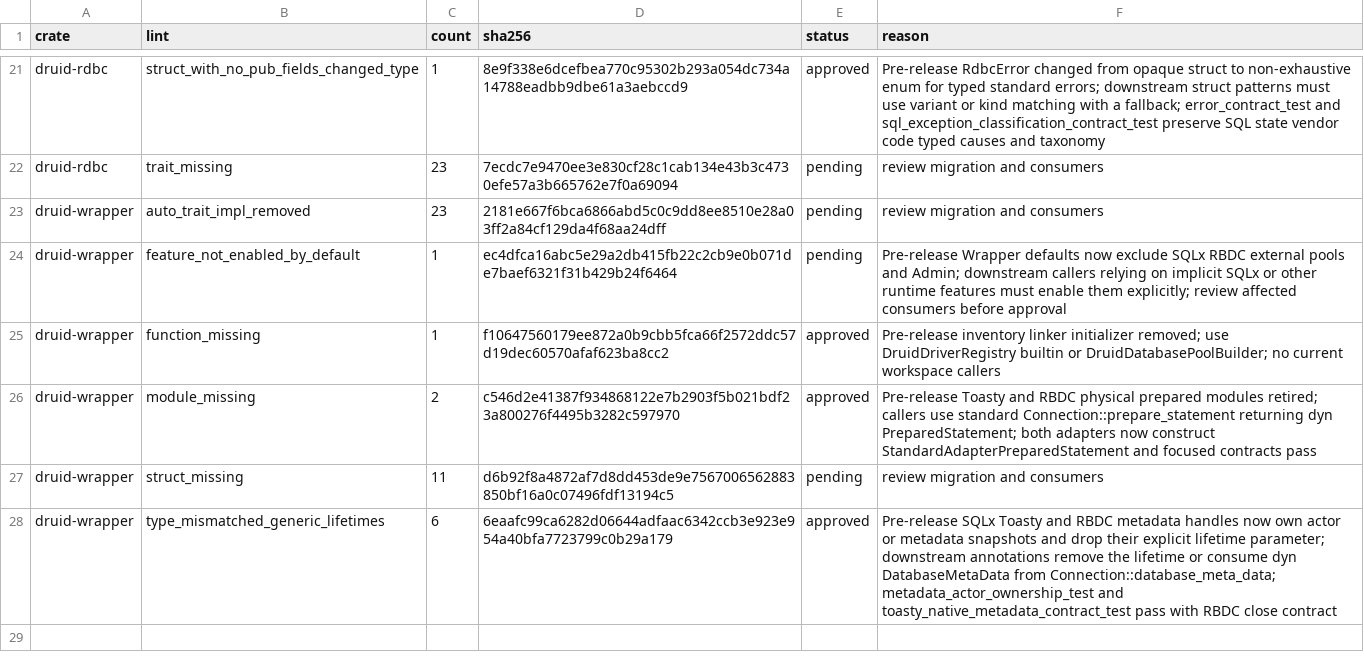
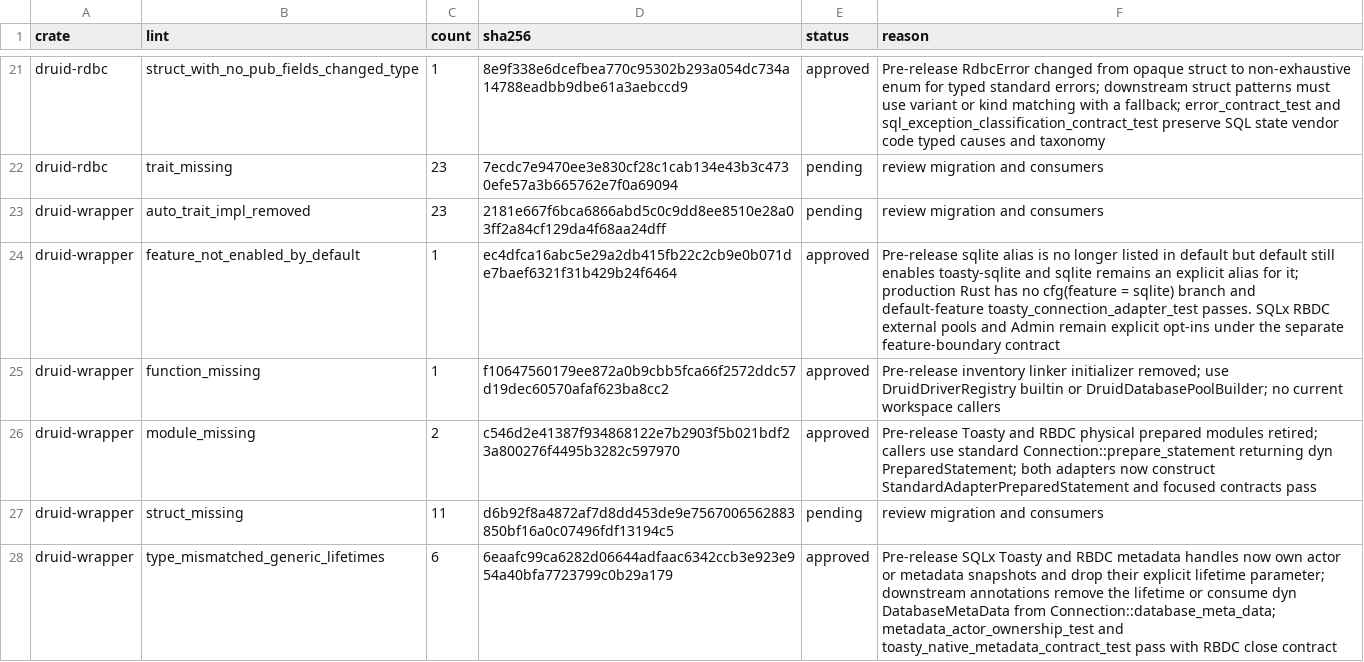
Before and after one commit to easy-4-rust/druid-rust, a TSV file: api/rdbc-single-standard-breaking.allowlist.tsv, drawn as a sheet; only a part is shown, gaps mark what is left out.

Commit message:
docs(semver): review default SQLite feature alias

```diff
--- a/api/rdbc-single-standard-breaking.allowlist.tsv
+++ b/api/rdbc-single-standard-breaking.allowlist.tsv
@@ -23,3 +23,3 @@ druid-rdbc	trait_missing	23	7ecdc7e9470ee3e830cf28c1cab134e43b3c4730efe57a3b6657
 druid-wrapper	auto_trait_impl_removed	23	2181e667f6bca6866abd5c0c9dd8ee8510e28a03ff2a84cf129da4f68aa24dff	pending	review migration and consumers
-druid-wrapper	feature_not_enabled_by_default	1	ec4dfca16abc5e29a2db415fb22c2cb9e0b071de7baef6321f31b429b24f6464	pending	Pre-release Wrapper defaults now exclude SQLx RBDC external pools and Admin; downstream callers relying on implicit SQLx or other runtime features must enable them explicitly; review affected consumers before approval
+druid-wrapper	feature_not_enabled_by_default	1	ec4dfca16abc5e29a2db415fb22c2cb9e0b071de7baef6321f31b429b24f6464	approved	Pre-release sqlite alias is no longer listed in default but default still enables toasty-sqlite and sqlite remains an explicit alias for it; production Rust has no cfg(feature = sqlite) branch and default-feature toasty_connection_adapter_test passes. SQLx RBDC external pools and Admin remain explicit opt-ins under the separate feature-boundary contract
 druid-wrapper	function_missing	1	f10647560179ee872a0b9cbb5fca66f2572ddc57d19dec60570afaf623ba8cc2	approved	Pre-release inventory linker initializer removed; use DruidDriverRegistry builtin or DruidDatabasePoolBuilder; no current workspace callers
```
Also changed, not shown: 1 other file.
